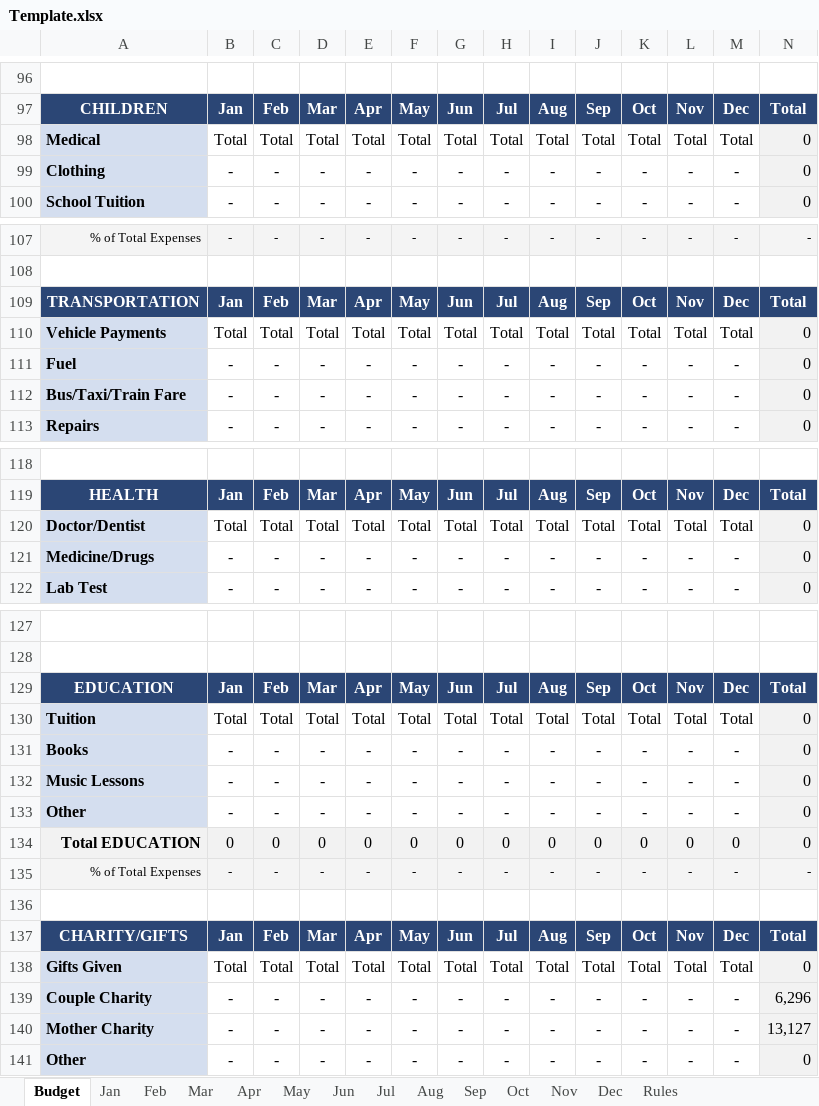
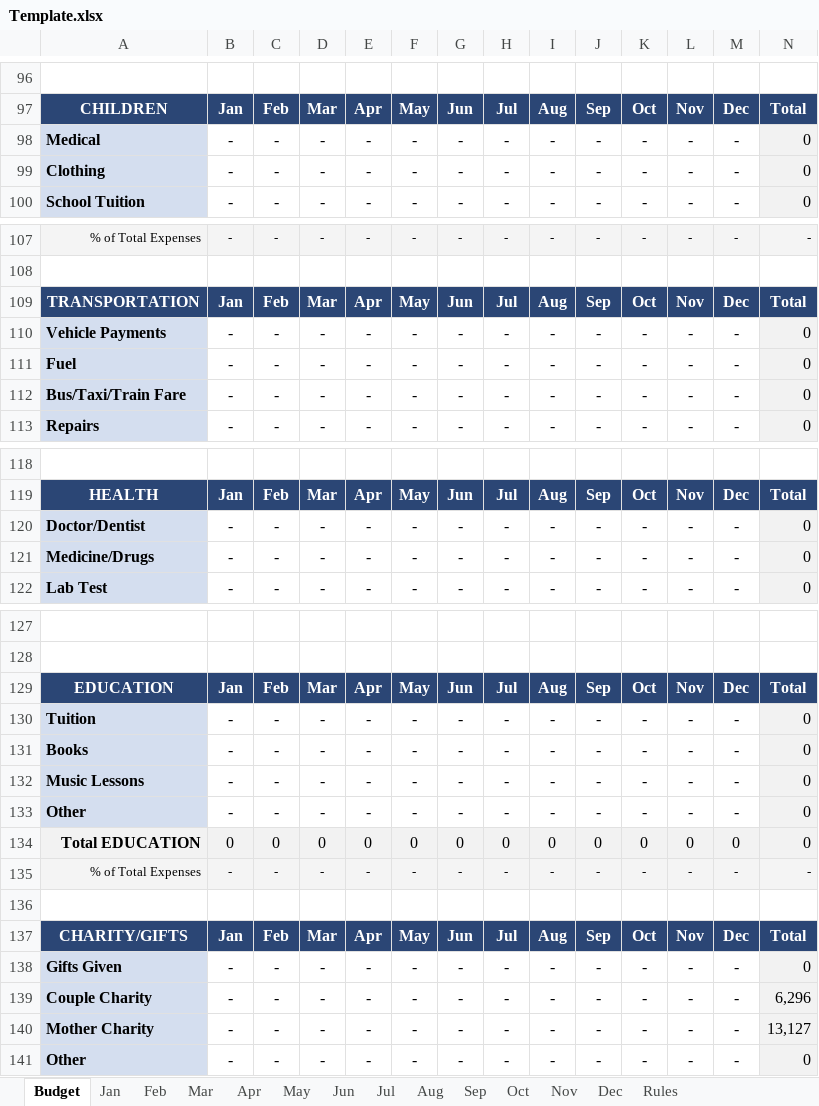
Before and after one commit to mnhomelab/Saving-Bot, an Excel workbook: Template.xlsx, sheet Budget, drawn as a sheet; only a part is shown, gaps mark what is left out; values as stored, in another font and other column widths than the file's, no borders; removed rows and columns are numbered as before the commit, all else as after; rows hold the shown columns only; the diff covers the shown part only; the diff names each change by its address in the sheet, - before the commit and + after, or states it on an @@ line.

```diff
--- a/Template.xlsx (sheet Budget)
+++ b/Template.xlsx (sheet Budget)
-row 98: Medical | Total | Total | Total | Total | Total | Total | Total | Total | Total | Total | Total | Total | 0
+row 98: Medical | - | - | - | - | - | - | - | - | - | - | - | - | 0
-row 110: Vehicle Payments | Total | Total | Total | Total | Total | Total | Total | Total | Total | Total | Total | Total | 0
+row 110: Vehicle Payments | - | - | - | - | - | - | - | - | - | - | - | - | 0
-row 120: Doctor/Dentist | Total | Total | Total | Total | Total | Total | Total | Total | Total | Total | Total | Total | 0
+row 120: Doctor/Dentist | - | - | - | - | - | - | - | - | - | - | - | - | 0
-row 130: Tuition | Total | Total | Total | Total | Total | Total | Total | Total | Total | Total | Total | Total | 0
+row 130: Tuition | - | - | - | - | - | - | - | - | - | - | - | - | 0
-row 138: Gifts Given | Total | Total | Total | Total | Total | Total | Total | Total | Total | Total | Total | Total | 0
+row 138: Gifts Given | - | - | - | - | - | - | - | - | - | - | - | - | 0
```
Also changed, not shown: 10 added rows, 10 removed rows and cell formats elsewhere in this sheet, sheet Feb, sheet Apr, sheet Jul, sheet Nov, sheet Jun, sheet Aug, 6 more sheets, formulas that keep their value, 1 other file.
